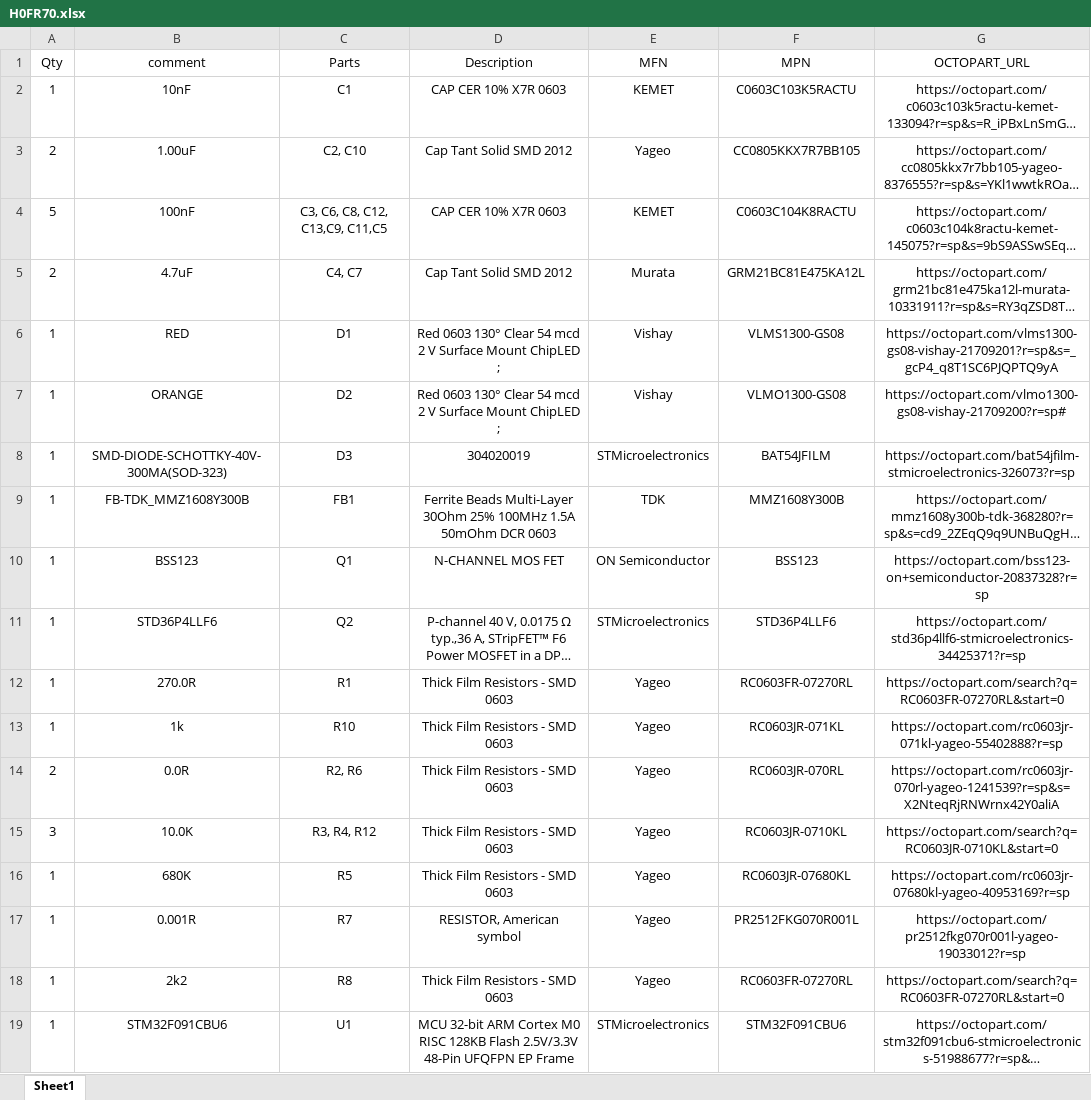
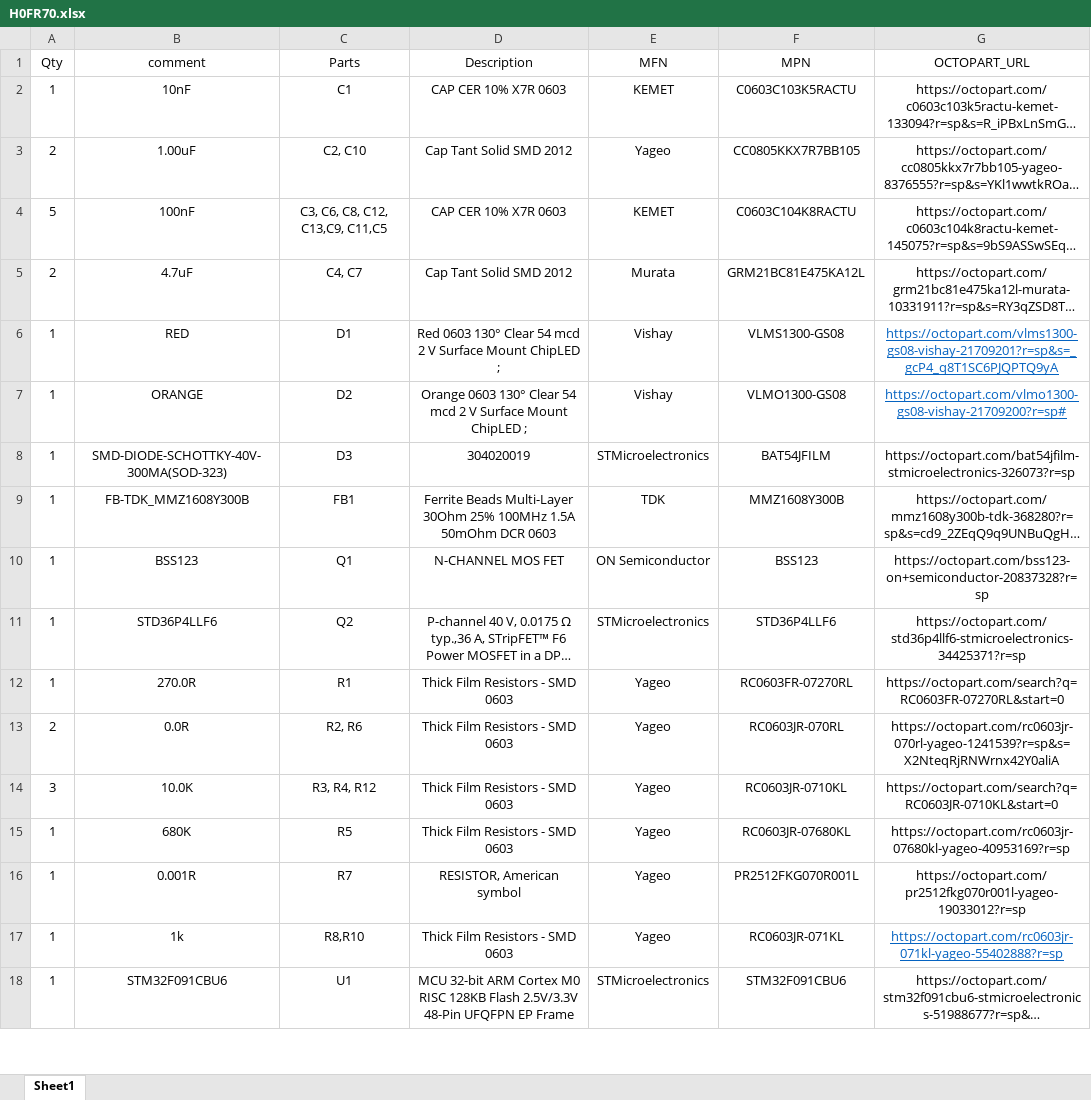
Before and after one commit to HexabitzPlatform/H0FR7x-Hardware, an Excel workbook: H0FR70/Released/BOM/H0FR70.xlsx, sheet Sheet1, drawn as a sheet; only a part is shown; long unchanged cells end in …; values as stored, in another font and other column widths than the file's, no borders; removed rows and columns are numbered as before the commit, all else as after; the diff names each change by its address in the sheet, - before the commit and + after, or states it on an @@ line.

```diff
--- a/H0FR70/Released/BOM/H0FR70.xlsx (sheet Sheet1)
+++ b/H0FR70/Released/BOM/H0FR70.xlsx (sheet Sheet1)
@@ G6:G7 underline: off → on, text colour: black → #0563C1 @@
-D7 (Description): Red 0603 130°…
+D7 (Description): Orange 0603 130°…
-row 13: 1 | 1k | R10 | Thick Film Resistors - SMD 0603 | Yageo | RC0603JR-071KL | https://octopart.com/rc0603jr-071kl-yageo-55402888?r=sp
-B17 (comment): 2k2
+B17 (comment): 1k
-C17 (Parts): R8
+C17 (Parts): R8,R10
-F17 (MPN): RC0603FR-07270RL
+F17 (MPN): RC0603JR-071KL
-G17 (OCTOPART_URL): https://octopart.com/search?q=RC0603FR-07270RL&start=0
+G17 (OCTOPART_URL): https://octopart.com/rc0603jr-071kl-yageo-55402888?r=sp
@@ G17 underline: off → on, text colour: black → #0563C1 @@
```
Also changed, not shown: 3 other files.
